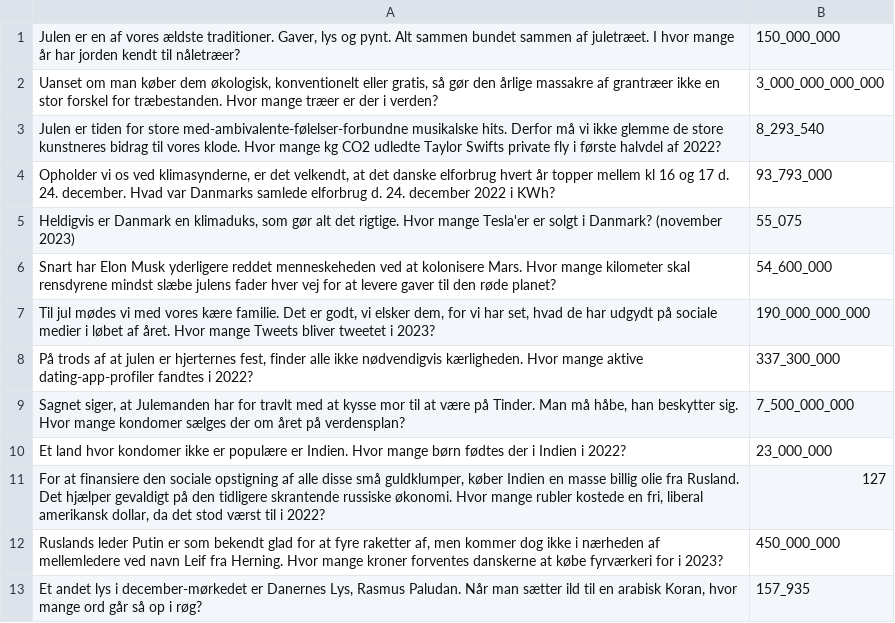
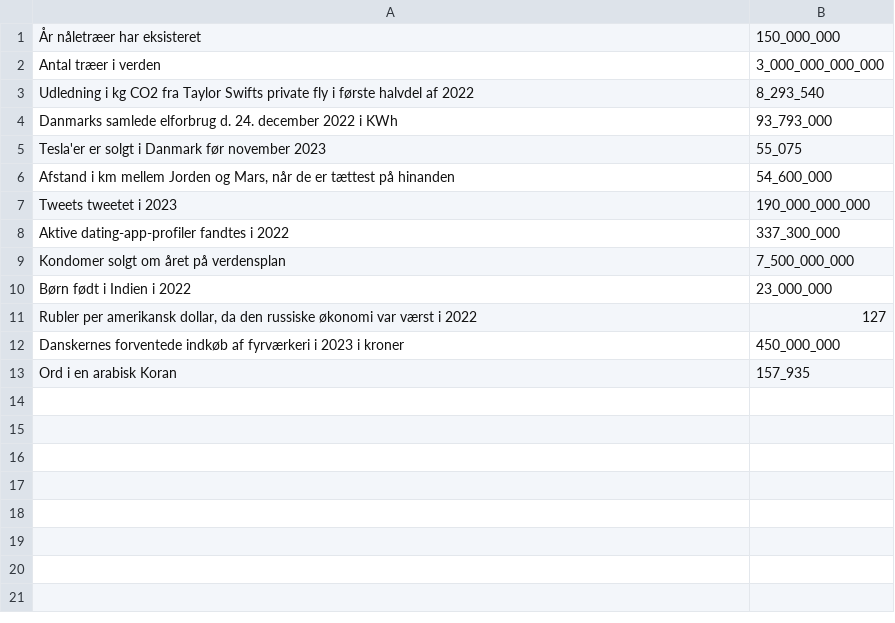
Before and after one commit to pmrrasmussen/estimation-quiz, a CSV file: estimation_quiz/quiz/questions/christmas_quiz.csv, drawn as a sheet.

Commit message:
Shortening questions

```diff
--- a/estimation_quiz/quiz/questions/christmas_quiz.csv
+++ b/estimation_quiz/quiz/questions/christmas_quiz.csv
@@ -1,13 +1,13 @@
-Julen er en af vores ældste traditioner. Gaver, lys og pynt. Alt sammen bundet sammen af juletræet. I hvor mange år har jorden kendt til nåletræer?; 150_000_000
-Uanset om man køber dem økologisk, konventionelt eller gratis, så gør den årlige massakre af grantræer ikke en stor forskel for træbestanden. Hvor mange træer er der i verden?; 3_000_000_000_000
-Julen er tiden for store med-ambivalente-følelser-forbundne musikalske hits. Derfor må vi ikke glemme de store kunstneres bidrag til vores klode. Hvor mange kg CO2 udledte Taylor Swifts private fly i første halvdel af 2022?; 8_293_540
-Opholder vi os ved klimasynderne, er det velkendt, at det danske elforbrug hvert år topper mellem kl 16 og 17 d. 24. december. Hvad var Danmarks samlede elforbrug d. 24. december 2022 i KWh?; 93_793_000
-Heldigvis er Danmark en klimaduks, som gør alt det rigtige. Hvor mange Tesla'er er solgt i Danmark? (november 2023); 55_075
-Snart har Elon Musk yderligere reddet menneskeheden ved at kolonisere Mars. Hvor mange kilometer skal rensdyrene mindst slæbe julens fader hver vej for at levere gaver til den røde planet?; 54_600_000
-Til jul mødes vi med vores kære familie. Det er godt, vi elsker dem, for vi har set, hvad de har udgydt på sociale medier i løbet af året. Hvor mange Tweets bliver tweetet i 2023?; 190_000_000_000
-På trods af at julen er hjerternes fest, finder alle ikke nødvendigvis kærligheden. Hvor mange aktive dating-app-profiler fandtes i 2022?; 337_300_000
-Sagnet siger, at Julemanden har for travlt med at kysse mor til at være på Tinder. Man må håbe, han beskytter sig. Hvor mange kondomer sælges der om året på verdensplan?; 7_500_000_000
-Et land hvor kondomer ikke er populære er Indien. Hvor mange børn fødtes der i Indien i 2022?; 23_000_000
-For at finansiere den sociale opstigning af alle disse små guldklumper, køber Indien en masse billig olie fra Rusland. Det hjælper gevaldigt på den tidligere skrantende russiske økonomi. Hvor mange rubler kostede en fri, liberal amerikansk dollar, da det stod værst til i 2022?; 127
-Ruslands leder Putin er som bekendt glad for at fyre raketter af, men kommer dog ikke i nærheden af mellemledere ved navn Leif fra Herning. Hvor mange kroner forventes danskerne at købe fyrværkeri for i 2023?; 450_000_000
-Et andet lys i december-mørkedet er Danernes Lys, Rasmus Paludan. Når man sætter ild til en arabisk Koran, hvor mange ord går så op i røg?; 157_935
+År nåletræer har eksisteret; 150_000_000
+Antal træer i verden; 3_000_000_000_000
+Udledning i kg CO2 fra Taylor Swifts private fly i første halvdel af 2022; 8_293_540
+Danmarks samlede elforbrug d. 24. december 2022 i KWh; 93_793_000
+Tesla'er er solgt i Danmark før november 2023; 55_075
+Afstand i km mellem Jorden og Mars, når de er tættest på hinanden; 54_600_000
+Tweets tweetet i 2023; 190_000_000_000
+Aktive dating-app-profiler fandtes i 2022; 337_300_000
+Kondomer solgt om året på verdensplan; 7_500_000_000
+Børn født i Indien i 2022; 23_000_000
+Rubler per amerikansk dollar, da den russiske økonomi var værst i 2022; 127
+Danskernes forventede indkøb af fyrværkeri i 2023 i kroner; 450_000_000
+Ord i en arabisk Koran; 157_935
```
